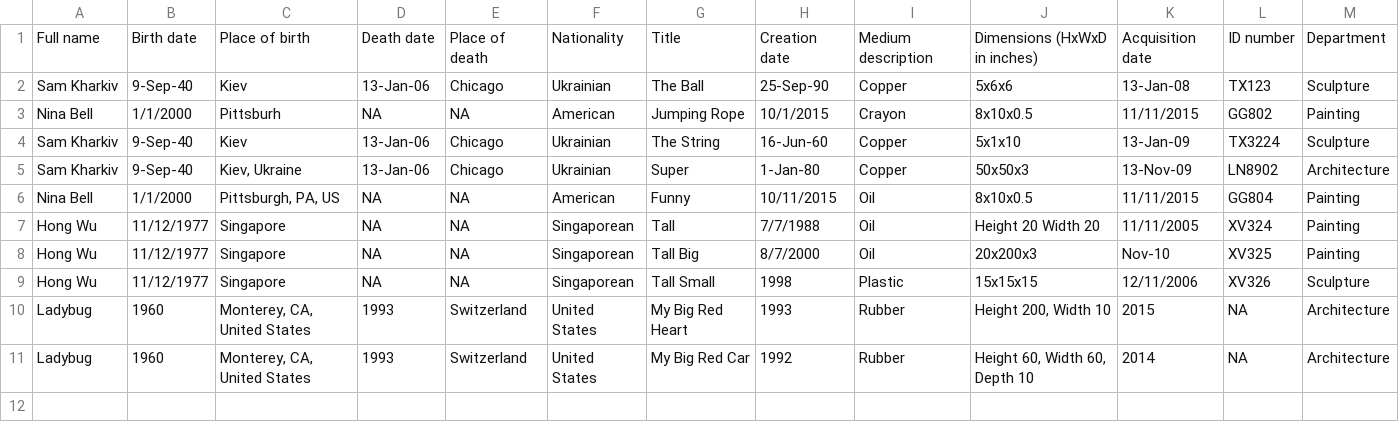
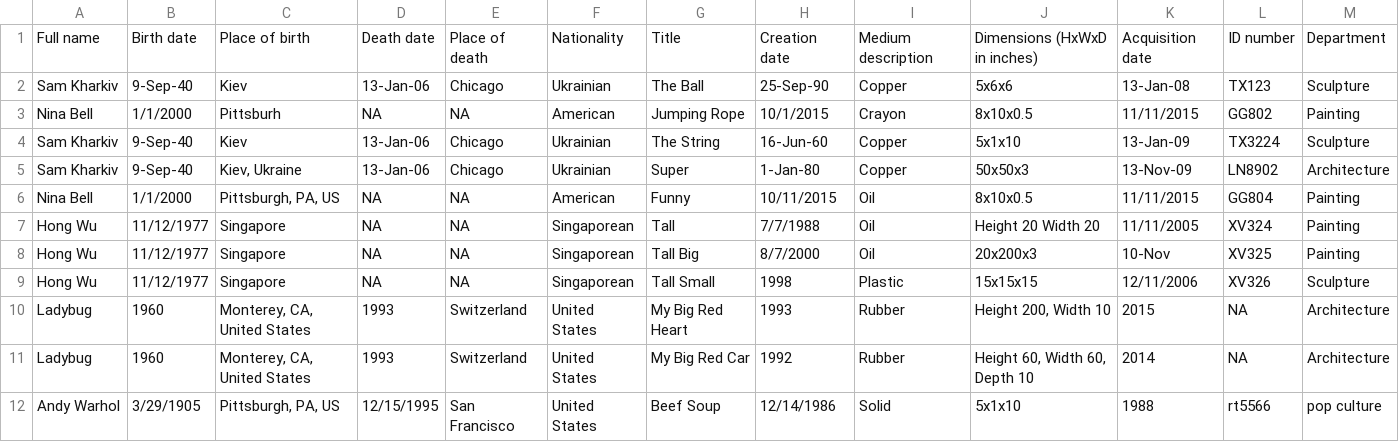
Before and after one commit to WUJJU/GSPIATeam, a CSV file: FakeHackathonData.csv, drawn as a sheet.

Commit message:
added one row
added andy warhol

```diff
--- a/FakeHackathonData.csv
+++ b/FakeHackathonData.csv
@@ -7,3 +7,3 @@ Nina Bell,1/1/2000,"Pittsburgh, PA, US",NA,NA,American,Funny,10/11/2015,Oil,8x10
 Hong Wu,11/12/1977,Singapore,NA,NA,Singaporean,Tall,7/7/1988,Oil,Height 20 Width 20,11/11/2005,XV324,Painting
-Hong Wu,11/12/1977,Singapore,NA,NA,Singaporean,Tall Big,8/7/2000,Oil,20x200x3,Nov-10,XV325,Painting
+Hong Wu,11/12/1977,Singapore,NA,NA,Singaporean,Tall Big,8/7/2000,Oil,20x200x3,10-Nov,XV325,Painting
 Hong Wu,11/12/1977,Singapore,NA,NA,Singaporean,Tall Small,1998,Plastic,15x15x15,12/11/2006,XV326,Sculpture
@@ -11 +11,2 @@ Ladybug,1960,"Monterey, CA, United States",1993,Switzerland,United States,My Big
 Ladybug,1960,"Monterey, CA, United States",1993,Switzerland,United States,My Big Red Car,1992,Rubber,"Height 60, Width 60, Depth 10",2014,NA,Architecture
+Andy Warhol,3/29/1905,"Pittsburgh, PA, US",12/15/1995,San Francisco,United States,Beef Soup,12/14/1986,Solid,5x1x10,1988,rt5566,pop culture
```
